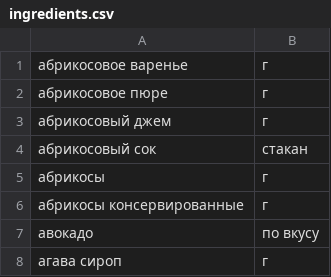
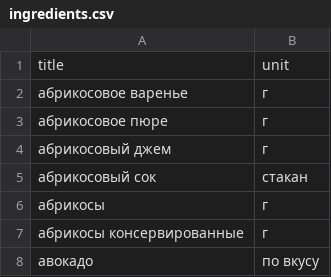
Before and after one commit to emelyaart/foodgram-project-react, a CSV file: data/ingredients.csv, drawn as a sheet; only a part is shown; the shorter side is filled out with more unchanged rows; the diff names each change by its address in the sheet, - before the commit and + after, or states it on an @@ line.

```diff
--- a/data/ingredients.csv
+++ b/data/ingredients.csv
+row 1: title | unit
```
Also changed, not shown: 16 other files.
